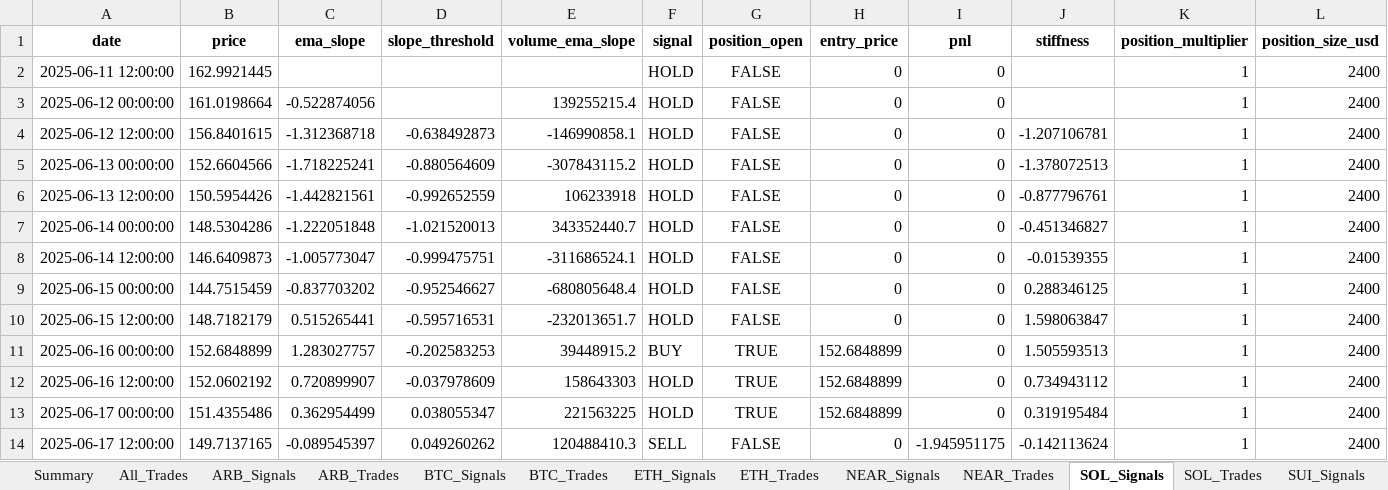
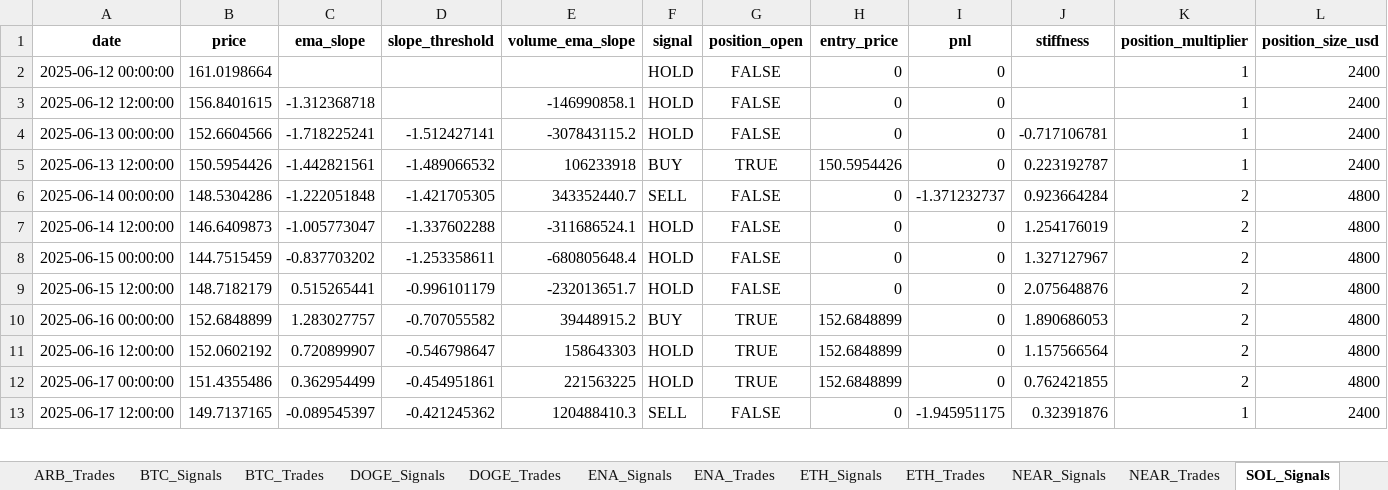
Before and after one commit to davidoguarin/Momentum-EMA_Differentials, an Excel workbook: results/momentum_portfolio_simulation_latest.xlsx, sheet SOL_Signals, drawn as a sheet; only a part is shown; values as stored, in another font and other column widths than the file's, no borders; removed rows and columns are numbered as before the commit, all else as after; rows hold the shown columns only; the diff covers the shown part only; the diff names each change by its address in the sheet, - before the commit and + after, or states it on an @@ line.

```diff
--- a/results/momentum_portfolio_simulation_latest.xlsx (sheet SOL_Signals)
+++ b/results/momentum_portfolio_simulation_latest.xlsx (sheet SOL_Signals)
+sheet tab: DOGE_Signals
+sheet tab: DOGE_Trades
+sheet tab: ENA_Signals
+sheet tab: ENA_Trades
-row 2: 2025-06-11 12:00:00 | 162.9921445 |  |  |  | HOLD | FALSE | 0 | 0 |  | 1 | 2400
-C2 (ema_slope): -0.522874056
+C2 (ema_slope): (empty)
-E2 (volume_ema_slope): 139255215.4
+E2 (volume_ema_slope): (empty)
-D3 (slope_threshold): -0.638492873
+D3 (slope_threshold): (empty)
-J3 (stiffness): -1.207106781
+J3 (stiffness): (empty)
-D4 (slope_threshold): -0.880564609
+D4 (slope_threshold): -1.512427141
-J4 (stiffness): -1.378072513
+J4 (stiffness): -0.717106781
-D5 (slope_threshold): -0.992652559
+D5 (slope_threshold): -1.489066532
-F5 (signal): HOLD
+F5 (signal): BUY
-G5 (position_open): FALSE
+G5 (position_open): TRUE
-H5 (entry_price): 0
+H5 (entry_price): 150.5954426
-J5 (stiffness): -0.877796761
+J5 (stiffness): 0.223192787
-D6 (slope_threshold): -1.021520013
+D6 (slope_threshold): -1.421705305
-F6 (signal): HOLD
+F6 (signal): SELL
-I6 (pnl): 0
+I6 (pnl): -1.371232737
-J6 (stiffness): -0.451346827
+J6 (stiffness): 0.923664284
-K6:K12 (position_multiplier): 1
+K6:K12 (position_multiplier): 2
-L6:L12 (position_size_usd): 2400
+L6:L12 (position_size_usd): 4800
-D7 (slope_threshold): -0.999475751
+D7 (slope_threshold): -1.337602288
-J7 (stiffness): -0.01539355
+J7 (stiffness): 1.254176019
-D8 (slope_threshold): -0.952546627
+D8 (slope_threshold): -1.253358611
-J8 (stiffness): 0.288346125
+J8 (stiffness): 1.327127967
-D9 (slope_threshold): -0.595716531
+D9 (slope_threshold): -0.996101179
-J9 (stiffness): 1.598063847
+J9 (stiffness): 2.075648876
-D10 (slope_threshold): -0.202583253
+D10 (slope_threshold): -0.707055582
-J10 (stiffness): 1.505593513
+J10 (stiffness): 1.890686053
-D11 (slope_threshold): -0.037978609
+D11 (slope_threshold): -0.546798647
-J11 (stiffness): 0.734943112
+J11 (stiffness): 1.157566564
-D12 (slope_threshold): 0.038055347
+D12 (slope_threshold): -0.454951861
-J12 (stiffness): 0.319195484
+J12 (stiffness): 0.762421855
-D13 (slope_threshold): 0.049260262
+D13 (slope_threshold): -0.421245362
-J13 (stiffness): -0.142113624
+J13 (stiffness): 0.32391876
```
Also changed, not shown: 1 added row and 519 edited cells elsewhere in this sheet, sheet All_Trades, sheet XRP_Signals, sheet ARB_Signals, sheet BTC_Signals, sheet NEAR_Signals, sheet SUI_Signals, 11 more sheets, other sheet tabs, results/real_trading_log.xlsx, 4 other files.
